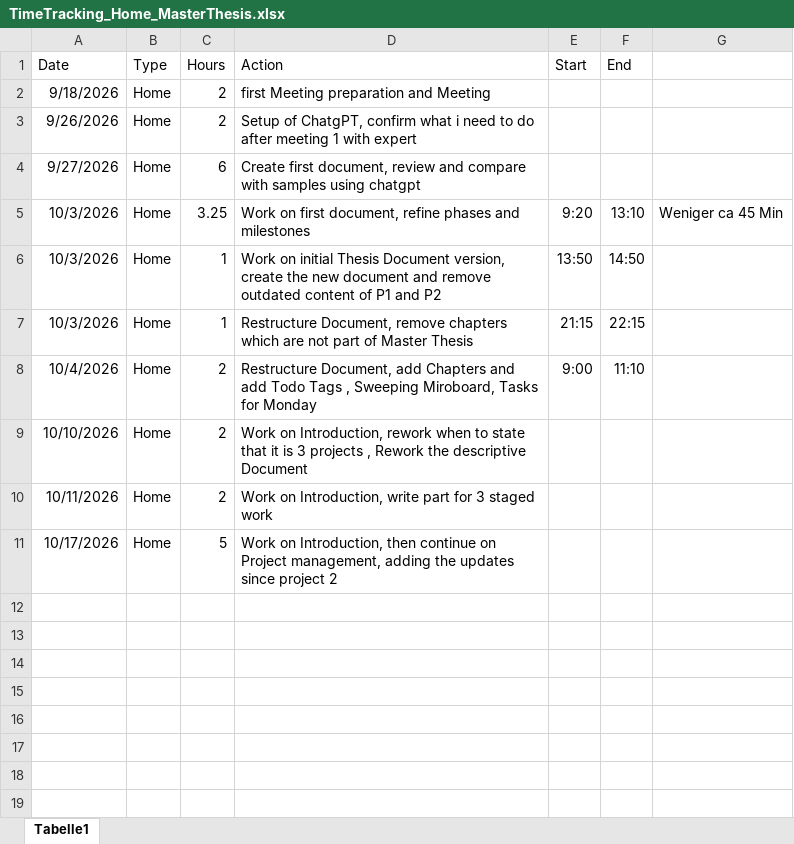
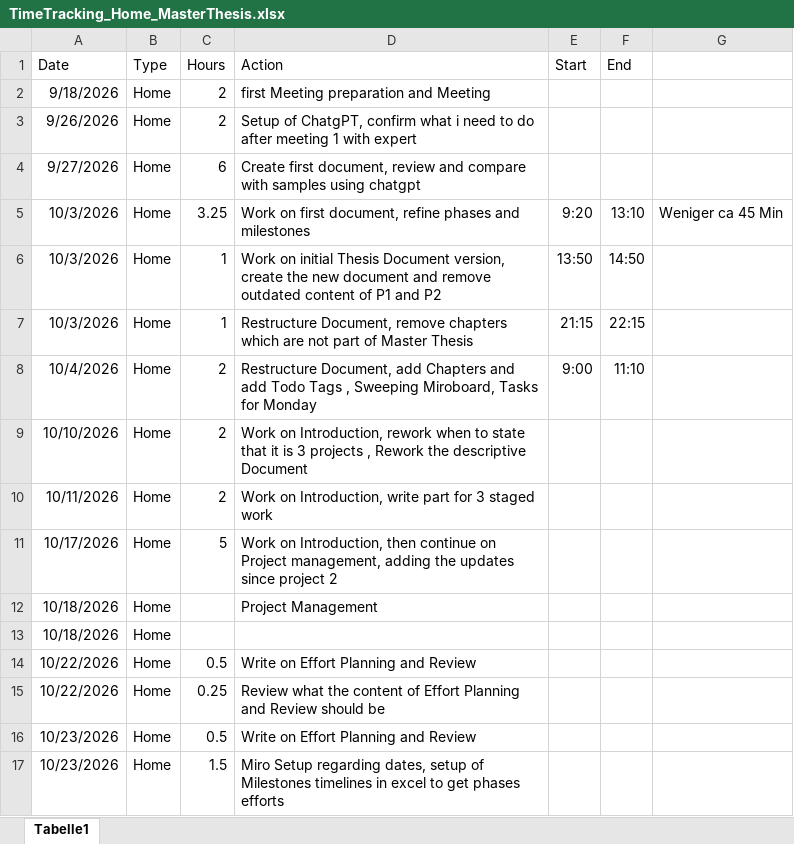
Before and after one commit to MehrLinard/MSE_MasterThesis, an Excel workbook: documents/TimeTracking_Home_MasterThesis.xlsx, sheet Tabelle1, drawn as a sheet; values as stored, in another font and other column widths than the file's, no borders; the diff names each change by its address in the sheet, - before the commit and + after, or states it on an @@ line.

Commit message:
updates along timetracking and efforts, rewritten structure, missing corrections and adding the table as required

```diff
--- a/documents/TimeTracking_Home_MasterThesis.xlsx (sheet Tabelle1)
+++ b/documents/TimeTracking_Home_MasterThesis.xlsx (sheet Tabelle1)
+row 12: 10/18/2026 | Home |  | Project Management
+row 13: 10/18/2026 | Home
+row 14: 10/22/2026 | Home | 0.5 | Write on Effort Planning and Review
+row 15: 10/22/2026 | Home | 0.25 | Review what the content of Effort Planning and Review should be
+row 16: 10/23/2026 | Home | 0.5 | Write on Effort Planning and Review
+row 17: 10/23/2026 | Home | 1.5 | Miro Setup regarding dates, setup of Milestones timelines in excel to get phases efforts
```
Also changed, not shown: 3 other files.
